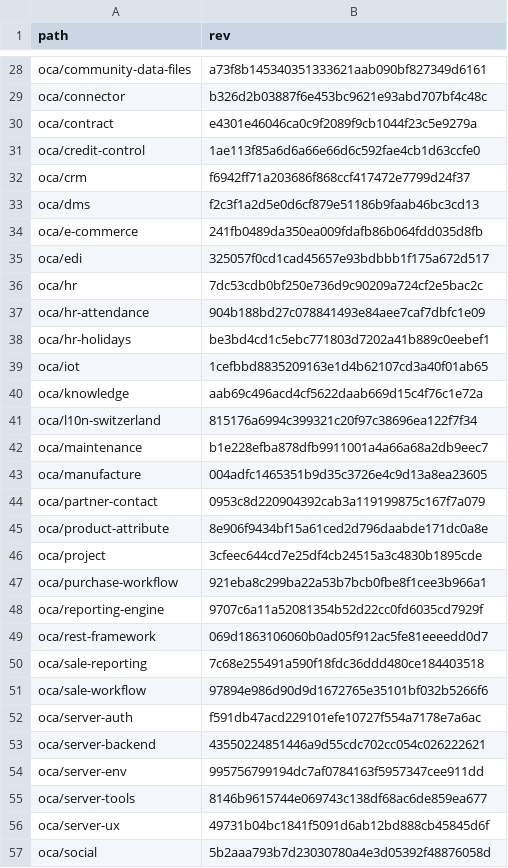
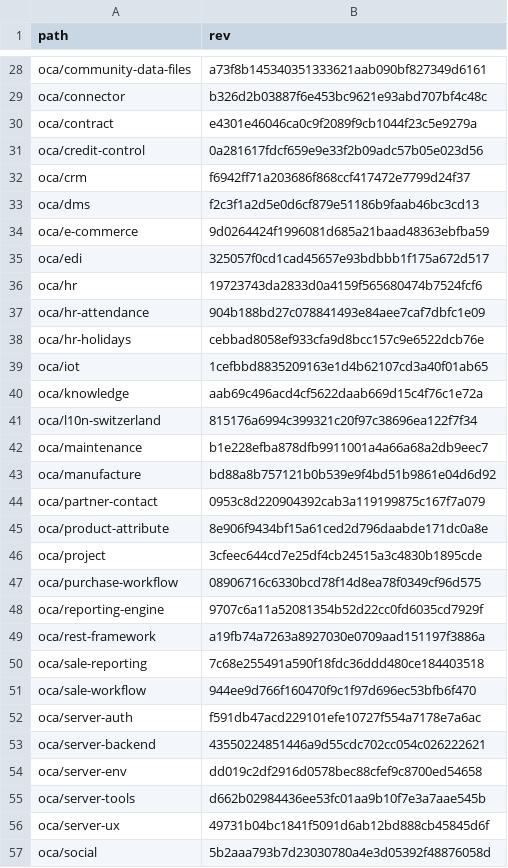
Before and after one commit to Mint-System/Odoo-Build, a CSV file: versions/14.0/.gitmodules.csv, drawn as a sheet; only a part is shown, gaps mark what is left out; the diff covers the shown part only.

Commit message:
feat(revisions): add new revision 14.0.20250401 and update module references for versions 14.0 and 16.0

```diff
--- a/versions/14.0/.gitmodules.csv
+++ b/versions/14.0/.gitmodules.csv
@@ -30,10 +30,10 @@ oca/connector,b326d2b03887f6e453bc9621e93abd707bf4c48c
 oca/contract,e4301e46046ca0c9f2089f9cb1044f23c5e9279a
-oca/credit-control,1ae113f85a6d6a66e66d6c592fae4cb1d63ccfe0
+oca/credit-control,0a281617fdcf659e9e33f2b09adc57b05e023d56
 oca/crm,f6942ff71a203686f868ccf417472e7799d24f37
 oca/dms,f2c3f1a2d5e0d6cf879e51186b9faab46bc3cd13
-oca/e-commerce,241fb0489da350ea009fdafb86b064fdd035d8fb
+oca/e-commerce,9d0264424f1996081d685a21baad48363ebfba59
 oca/edi,325057f0cd1cad45657e93bdbbb1f175a672d517
-oca/hr,7dc53cdb0bf250e736d9c90209a724cf2e5bac2c
+oca/hr,19723743da2833d0a4159f565680474b7524fcf6
 oca/hr-attendance,904b188bd27c078841493e84aee7caf7dbfc1e09
-oca/hr-holidays,be3bd4cd1c5ebc771803d7202a41b889c0eebef1
+oca/hr-holidays,cebbad8058ef933cfa9d8bcc157c9e6522dcb76e
 oca/iot,1cefbbd8835209163e1d4b62107cd3a40f01ab65
@@ -42,3 +42,3 @@ oca/l10n-switzerland,815176a6994c399321c20f97c38696ea122f7f34
 oca/maintenance,b1e228efba878dfb9911001a4a66a68a2db9eec7
-oca/manufacture,004adfc1465351b9d35c3726e4c9d13a8ea23605
+oca/manufacture,bd88a8b757121b0b539e9f4bd51b9861e04d6d92
 oca/partner-contact,0953c8d220904392cab3a119199875c167f7a079
@@ -46,11 +46,11 @@ oca/product-attribute,8e906f9434bf15a61ced2d796daabde171dc0a8e
 oca/project,3cfeec644cd7e25df4cb24515a3c4830b1895cde
-oca/purchase-workflow,921eba8c299ba22a53b7bcb0fbe8f1cee3b966a1
+oca/purchase-workflow,08906716c6330bcd78f14d8ea78f0349cf96d575
 oca/reporting-engine,9707c6a11a52081354b52d22cc0fd6035cd7929f
-oca/rest-framework,069d1863106060b0ad05f912ac5fe81eeeedd0d7
+oca/rest-framework,a19fb74a7263a8927030e0709aad151197f3886a
 oca/sale-reporting,7c68e255491a590f18fdc36ddd480ce184403518
-oca/sale-workflow,97894e986d90d9d1672765e35101bf032b5266f6
+oca/sale-workflow,944ee9d766f160470f9c1f97d696ec53bfb6f470
 oca/server-auth,f591db47acd229101efe10727f554a7178e7a6ac
 oca/server-backend,43550224851446a9d55cdc702cc054c026222621
-oca/server-env,995756799194dc7af0784163f5957347cee911dd
-oca/server-tools,8146b9615744e069743c138df68ac6de859ea677
+oca/server-env,dd019c2df2916d0578bec88cfef9c8700ed54658
+oca/server-tools,d662b02984436ee53fc01aa9b10f7e3a7aae545b
 oca/server-ux,49731b04bc1841f5091d6ab12bd888cb45845d6f
```
Also changed, not shown: 7 edited cells elsewhere in this file, versions/16.0/.gitmodules.csv, 2 other files.
